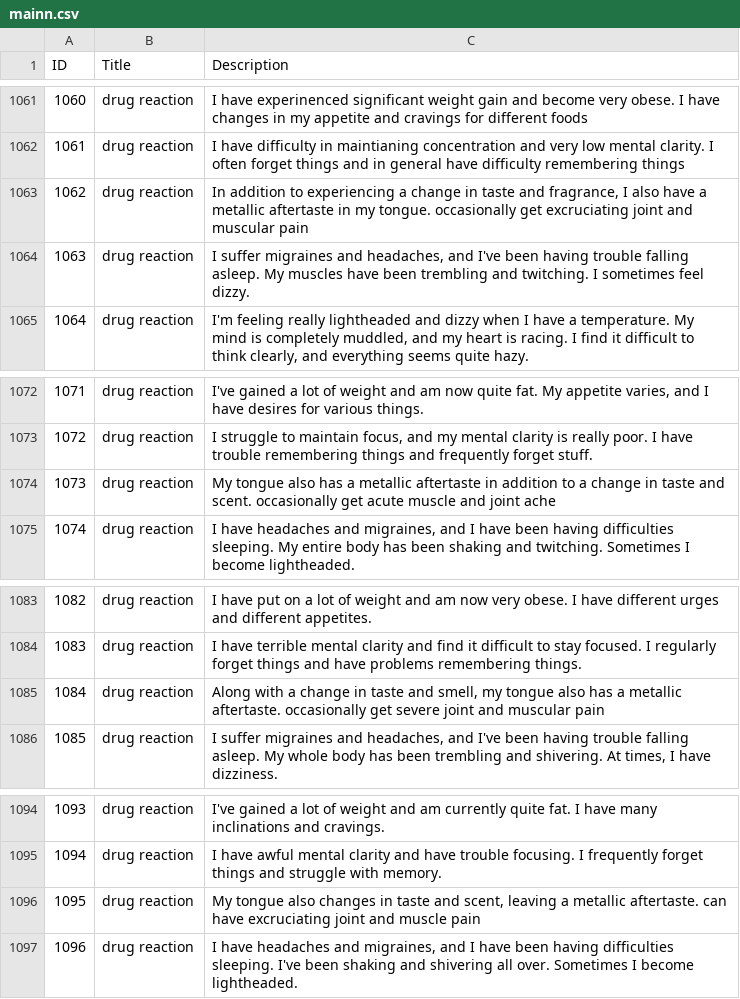
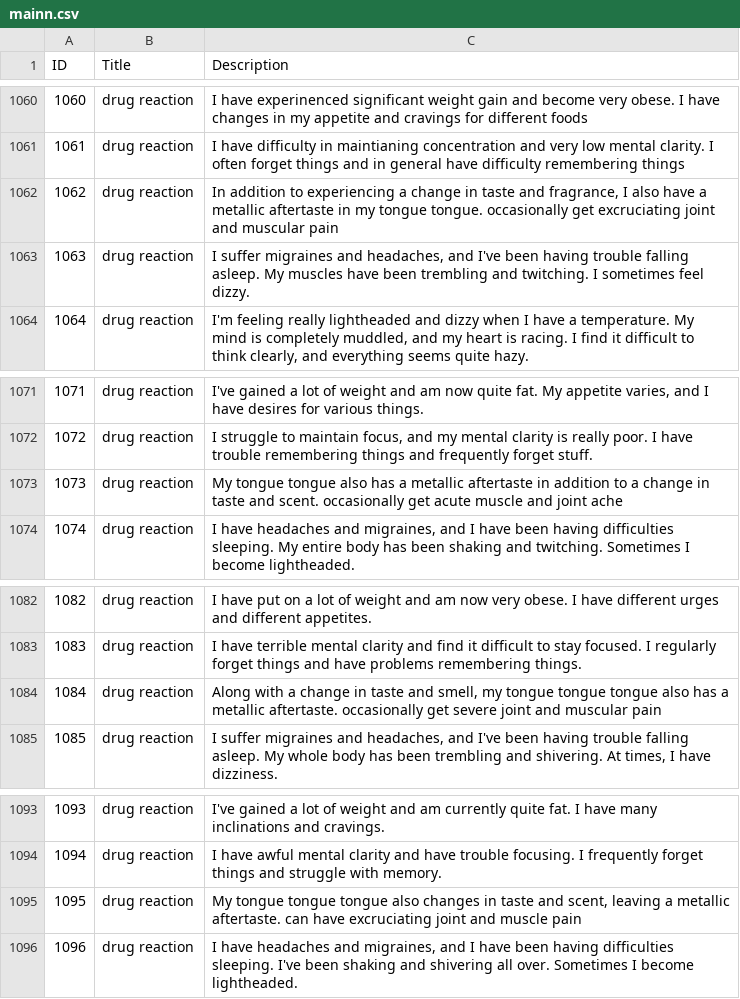
Before and after one commit to mouralisandra/IRS-Project, a CSV file: data/mainn.csv, drawn as a sheet; only a part is shown, gaps mark what is left out; the diff covers the shown part only.

```diff
--- a/data/mainn.csv
+++ b/data/mainn.csv
@@ -1062,3 +1061,3 @@ ID,Title,Description
 1061,drug reaction,I have difficulty in maintianing concentration and very low mental clarity. I often forget things and in general have difficulty remembering things
-1062,drug reaction,"In addition to experiencing a change in taste and fragrance, I also have a metallic aftertaste in my tongue. occasionally get excruciating joint and muscular pain"
+1062,drug reaction,"In addition to experiencing a change in taste and fragrance, I also have a metallic aftertaste in my tongue tongue. occasionally get excruciating joint and muscular pain"
 1063,drug reaction,"I suffer migraines and headaches, and I've been having trouble falling asleep. My muscles have been trembling and twitching. I sometimes feel dizzy."
@@ -1073,3 +1072,3 @@ ID,Title,Description
 1072,drug reaction,"I struggle to maintain focus, and my mental clarity is really poor. I have trouble remembering things and frequently forget stuff."
-1073,drug reaction,My tongue also has a metallic aftertaste in addition to a change in taste and scent. occasionally get acute muscle and joint ache
+1073,drug reaction,My tongue tongue also has a metallic aftertaste in addition to a change in taste and scent. occasionally get acute muscle and joint ache
 1074,drug reaction,"I have headaches and migraines, and I have been having difficulties sleeping. My entire body has been shaking and twitching. Sometimes I become lightheaded."
@@ -1084,3 +1083,3 @@ ID,Title,Description
 1083,drug reaction,I have terrible mental clarity and find it difficult to stay focused. I regularly forget things and have problems remembering things.
-1084,drug reaction,"Along with a change in taste and smell, my tongue also has a metallic aftertaste. occasionally get severe joint and muscular pain"
+1084,drug reaction,"Along with a change in taste and smell, my tongue tongue tongue also has a metallic aftertaste. occasionally get severe joint and muscular pain"
 1085,drug reaction,"I suffer migraines and headaches, and I've been having trouble falling asleep. My whole body has been trembling and shivering. At times, I have dizziness."
@@ -1095,3 +1094,3 @@ ID,Title,Description
 1094,drug reaction,I have awful mental clarity and have trouble focusing. I frequently forget things and struggle with memory.
-1095,drug reaction,"My tongue also changes in taste and scent, leaving a metallic aftertaste. can have excruciating joint and muscle pain"
+1095,drug reaction,"My tongue tongue tongue also changes in taste and scent, leaving a metallic aftertaste. can have excruciating joint and muscle pain"
 1096,drug reaction,"I have headaches and migraines, and I have been having difficulties sleeping. I've been shaking and shivering all over. Sometimes I become lightheaded."
```
Also changed, not shown: 1 removed row and 5 edited cells elsewhere in this file, 5 other files.
